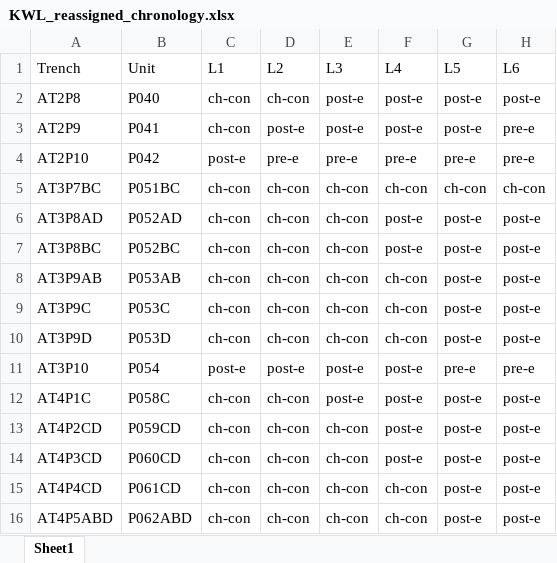
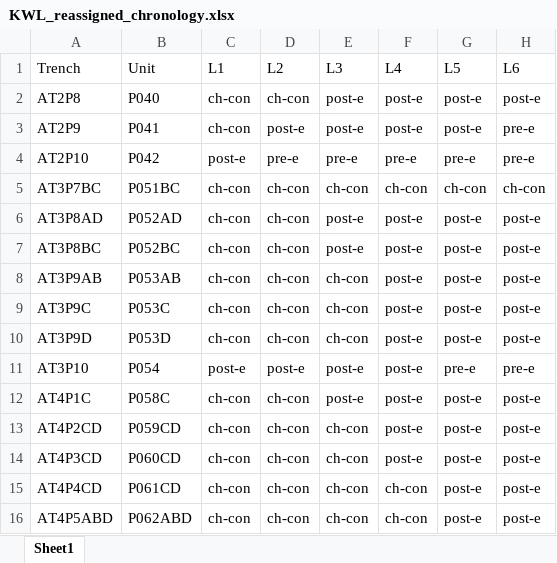
Before and after one commit to LiYingWang/kwl-ornaments, an Excel workbook: analysis/data/Supplementary_Information/KWL_reassigned_chronology.xlsx, sheet Sheet1, drawn as a sheet; only a part is shown; values as stored, in another font and other column widths than the file's, no borders; the diff names each change by its address in the sheet, - before the commit and + after, or states it on an @@ line.

Commit message:
change Chinese phase for P052 and P053

```diff
--- a/analysis/data/Supplementary_Information/KWL_reassigned_chronology.xlsx (sheet Sheet1)
+++ b/analysis/data/Supplementary_Information/KWL_reassigned_chronology.xlsx (sheet Sheet1)
-E6:E7 (L3): ch-con
+E6:E7 (L3): post-e
-F8:F10 (L4): ch-con
+F8:F10 (L4): post-e
```
